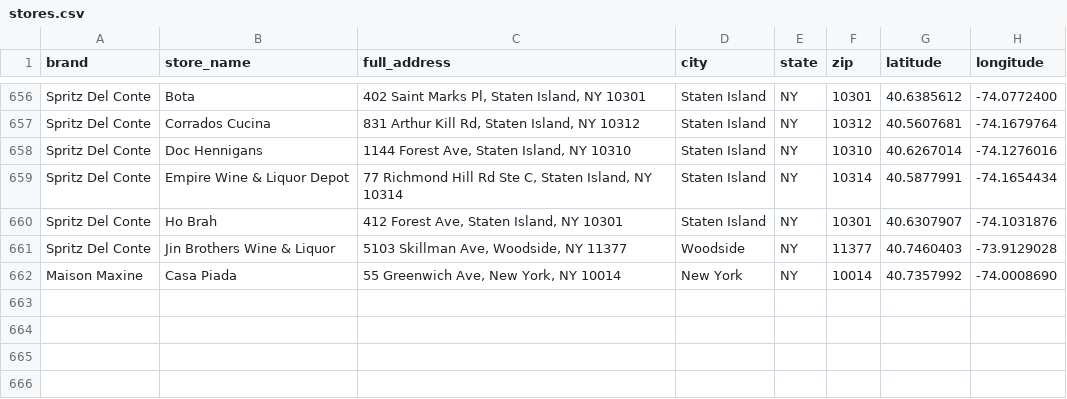
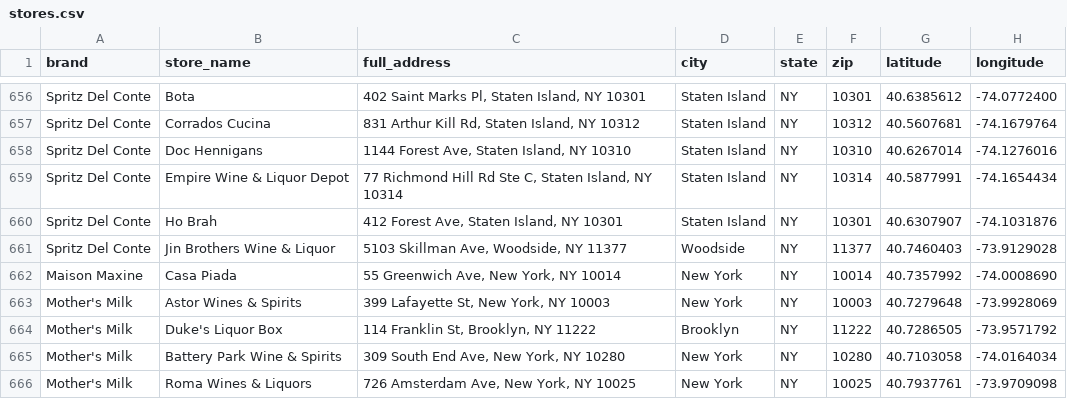
Before and after one commit to oliviagubel/maison-maxine, a CSV file: stores.csv, drawn as a sheet; only a part is shown, gaps mark what is left out.

```diff
--- a/stores.csv
+++ b/stores.csv
@@ -662 +662,5 @@ Spritz Del Conte,Jin Brothers Wine & Liquor,"5103 Skillman Ave, Woodside, NY 113
 Maison Maxine,Casa Piada,"55 Greenwich Ave, New York, NY 10014",New York,NY,10014,40.7357992,-74.0008690
+Mother's Milk,Astor Wines & Spirits,"399 Lafayette St, New York, NY 10003",New York,NY,10003,40.7279648,-73.9928069
+Mother's Milk,Duke's Liquor Box,"114 Franklin St, Brooklyn, NY 11222",Brooklyn,NY,11222,40.7286505,-73.9571792
+Mother's Milk,Battery Park Wine & Spirits,"309 South End Ave, New York, NY 10280",New York,NY,10280,40.7103058,-74.0164034
+Mother's Milk,Roma Wines & Liquors,"726 Amsterdam Ave, New York, NY 10025",New York,NY,10025,40.7937761,-73.9709098
```
Also changed, not shown: 1 other file.
